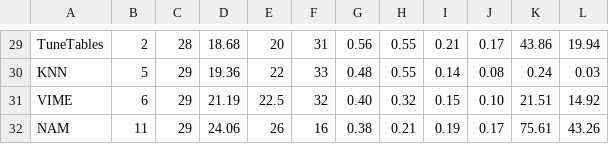
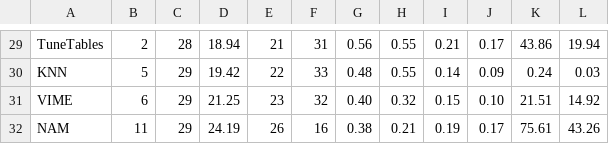
Before and after one commit to yzeng58/tabzilla, a CSV file: results_viz/performance_rankings/Accuracy_rank.csv, drawn as a sheet; only a part is shown, gaps mark what is left out; the diff covers the shown part only; the diff names each change by its address in the sheet, - before the commit and + after, or states it on an @@ line.

```diff
--- a/results_viz/performance_rankings/Accuracy_rank.csv
+++ b/results_viz/performance_rankings/Accuracy_rank.csv
-D29: 18.68
+D29: 18.94
-E29: 20
+E29: 21
-D30: 19.36
+D30: 19.42
-J30: 0.08
+J30: 0.09
-D31: 21.19
+D31: 21.25
-E31: 22.5
+E31: 23
-D32: 24.06
+D32: 24.19
```
Also changed, not shown: 3 added rows, 3 removed rows and 25 edited cells elsewhere in this file, results_viz/performance_rankings/AUC_rank_with_default.csv, results_viz/performance_rankings/Accuracy_rank_with_default.csv, 19 other files.
